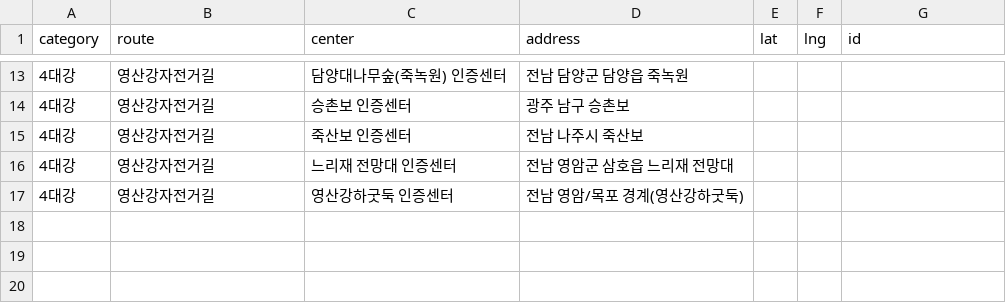
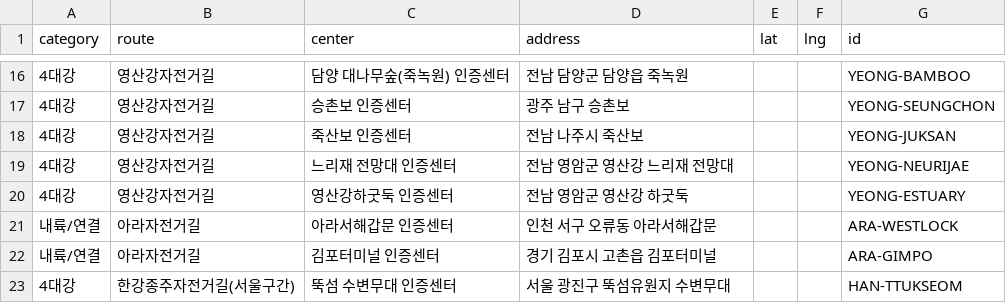
Before and after one commit to Han11112222/Cross-Country-Cycling-Road-Tour, a CSV file: data/centers.csv, drawn as a sheet; only a part is shown, gaps mark what is left out; the diff covers the shown part only.

Commit message:
Update centers.csv

```diff
--- a/data/centers.csv
+++ b/data/centers.csv
@@ -13,5 +16,8 @@ category,route,center,address,lat,lng,id
-4대강,영산강자전거길,담양대나무숲(죽녹원) 인증센터,전남 담양군 담양읍 죽녹원,,,
-4대강,영산강자전거길,승촌보 인증센터,광주 남구 승촌보,,,
-4대강,영산강자전거길,죽산보 인증센터,전남 나주시 죽산보,,,
-4대강,영산강자전거길,느리재 전망대 인증센터,전남 영암군 삼호읍 느리재 전망대,,,
-4대강,영산강자전거길,영산강하굿둑 인증센터,전남 영암/목포 경계(영산강하굿둑),,,
+4대강,영산강자전거길,담양 대나무숲(죽녹원) 인증센터,전남 담양군 담양읍 죽녹원,, ,YEONG-BAMBOO
+4대강,영산강자전거길,승촌보 인증센터,광주 남구 승촌보,, ,YEONG-SEUNGCHON
+4대강,영산강자전거길,죽산보 인증센터,전남 나주시 죽산보,, ,YEONG-JUKSAN
+4대강,영산강자전거길,느리재 전망대 인증센터,전남 영암군 영산강 느리재 전망대,, ,YEONG-NEURIJAE
+4대강,영산강자전거길,영산강하굿둑 인증센터,전남 영암군 영산강 하굿둑,, ,YEONG-ESTUARY
+내륙/연결,아라자전거길,아라서해갑문 인증센터,인천 서구 오류동 아라서해갑문,, ,ARA-WESTLOCK
+내륙/연결,아라자전거길,김포터미널 인증센터,경기 김포시 고촌읍 김포터미널,, ,ARA-GIMPO
+4대강,한강종주자전거길(서울구간),뚝섬 수변무대 인증센터,서울 광진구 뚝섬유원지 수변무대,, ,HAN-TTUKSEOM
```
Also changed, not shown: 4 added rows, 1 removed row and 27 edited cells elsewhere in this file.
